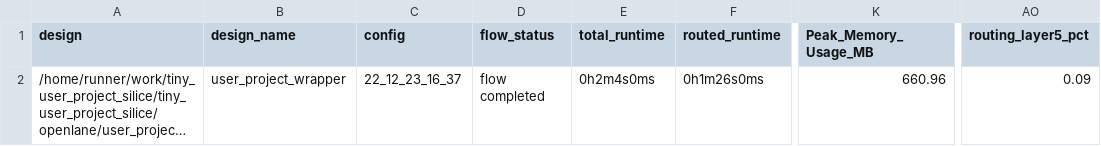
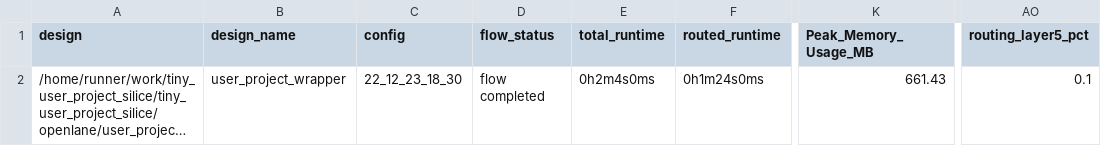
Before and after one commit to proppy/tiny_user_project_silice, a CSV file: signoff/user_project_wrapper/metrics.csv, drawn as a sheet; only a part is shown, gaps mark what is left out; long unchanged cells end in …; the diff names each change by its address in the sheet, - before the commit and + after, or states it on an @@ line.

```diff
--- a/signoff/user_project_wrapper/metrics.csv
+++ b/signoff/user_project_wrapper/metrics.csv
-C2 (config): 22_12_23_16_37
+C2 (config): 22_12_23_18_30
-F2 (routed_runtime): 0h1m26s0ms
+F2 (routed_runtime): 0h1m24s0ms
-K2 (Peak_Memory_Usage_MB): 660.96
+K2 (Peak_Memory_Usage_MB): 661.43
-AO2 (routing_layer5_pct): 0.09
+AO2 (routing_layer5_pct): 0.1
```
Also changed, not shown: signoff/tiny_user_project/metrics.csv, 27 other files.
